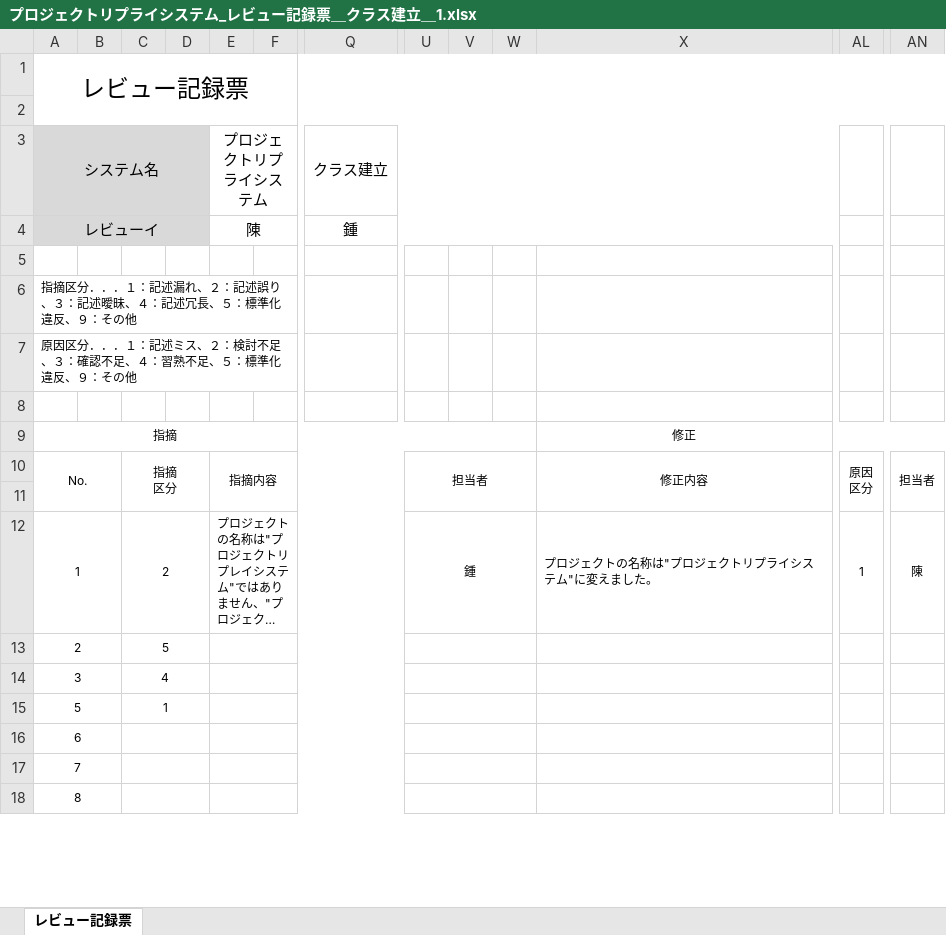
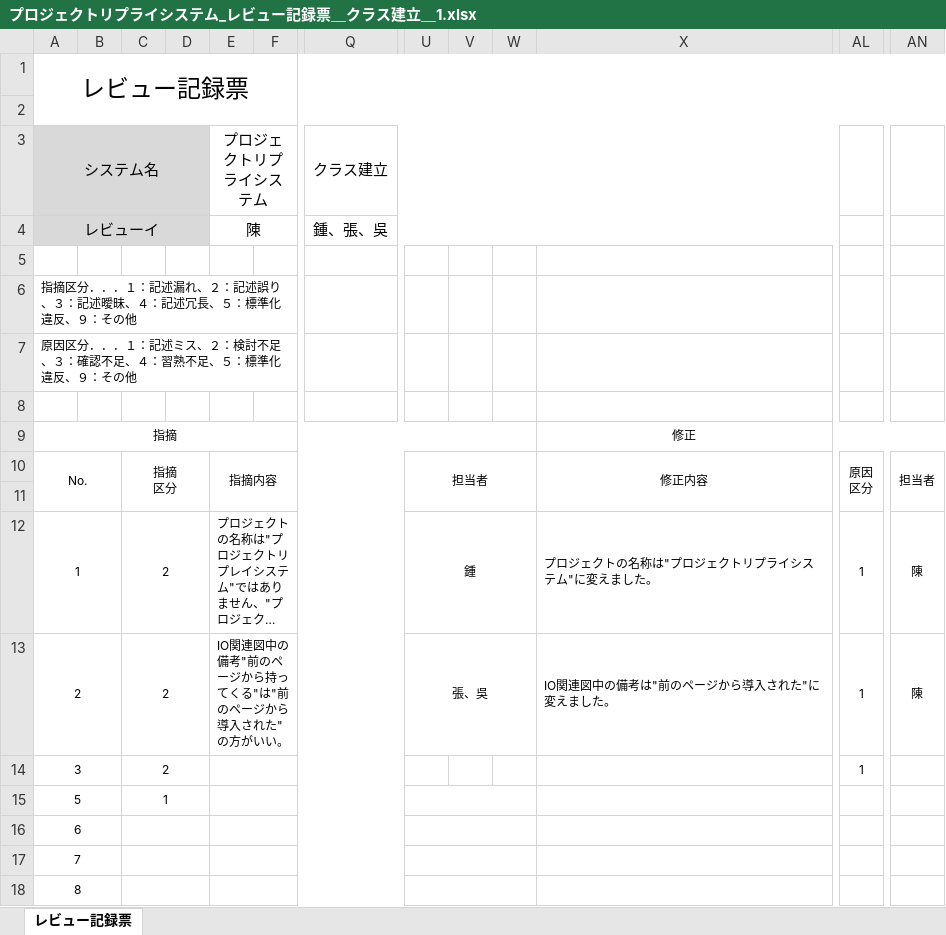
Before and after one commit to hfregg654/Projectdesign_ProjectImmediateReply, an Excel workbook: レビュー記録票/プロジェクトリプライシステム_レビュー記録票＿クラス建立＿1.xlsx, sheet レビュー記録票, drawn as a sheet; only a part is shown, gaps mark what is left out; long unchanged cells end in …; values as stored, in another font and other column widths than the file's, no borders; the diff names each change by its address in the sheet, - before the commit and + after, or states it on an @@ line.

```diff
--- a/レビュー記録票/プロジェクトリプライシステム_レビュー記録票＿クラス建立＿1.xlsx (sheet レビュー記録票)
+++ b/レビュー記録票/プロジェクトリプライシステム_レビュー記録票＿クラス建立＿1.xlsx (sheet レビュー記録票)
-Q4 (クラス建立): 鍾
+Q4 (クラス建立): 鍾、張、吳
-C13: 5
+C13: 2
-E13 (プロジェクトリプライシステム): (empty)
+E13 (プロジェクトリプライシステム): IO関連図中の備考"前のページから持ってくる"は"前のページから導入された"の方がいい。
-U13: (empty)
+U13: 張、吳
-X13: (empty)
+X13: IO関連図中の備考は"前のページから導入された"に変えました。
-AL13:AL14: (empty)
+AL13:AL14: 1
-AN13: (empty)
+AN13: 陳
-C14: 4
+C14: 2
-U14:W14 merged
```
Also changed, not shown: 1 other file.
